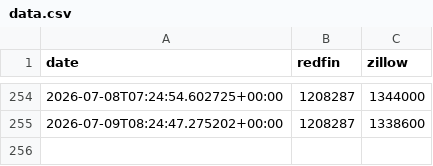
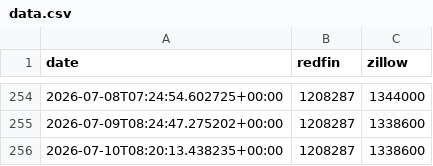
Before and after one commit to sanzgiri/zrscraper, a CSV file: data.csv, drawn as a sheet; only a part is shown, gaps mark what is left out; the diff names each change by its address in the sheet, - before the commit and + after, or states it on an @@ line.

```diff
--- a/data.csv
+++ b/data.csv
+row 256: 2026-07-10T08:20:13.438235+00:00 | 1208287 | 1338600
```
Also changed, not shown: 1 other file.
